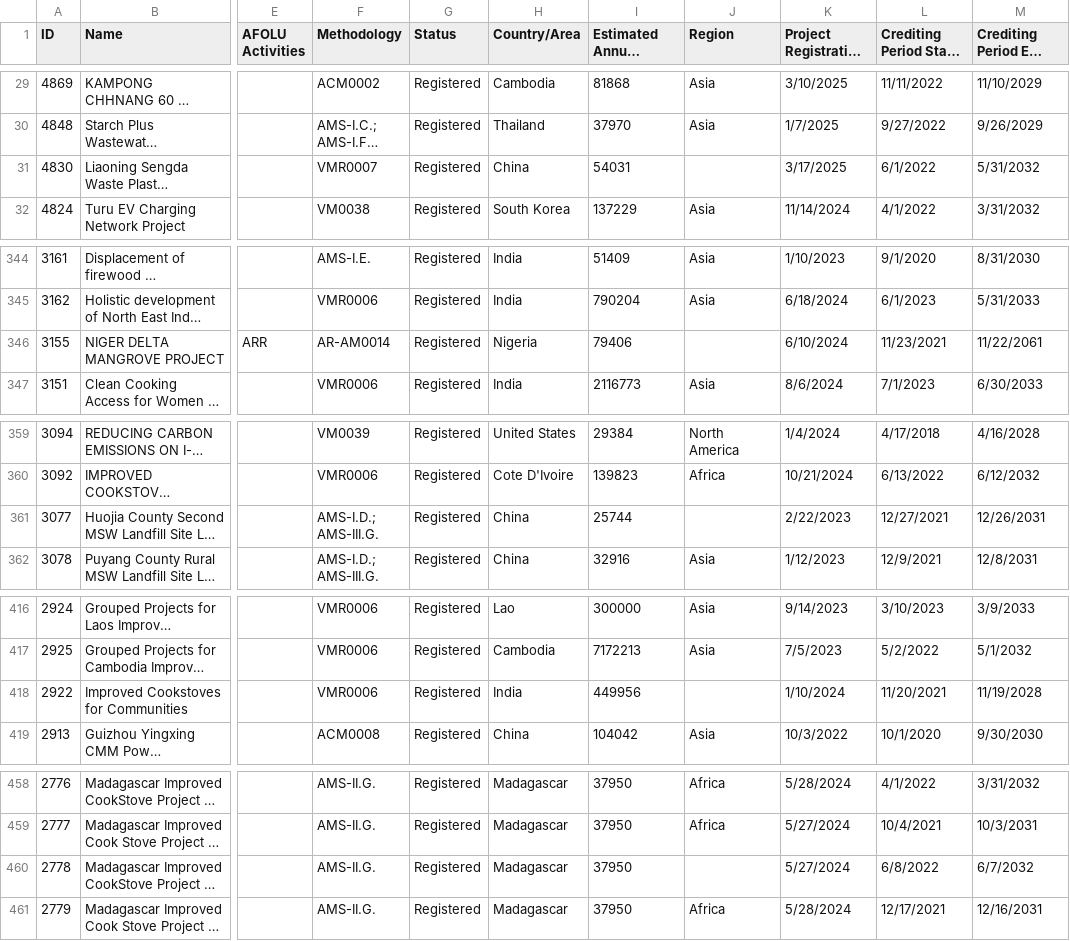
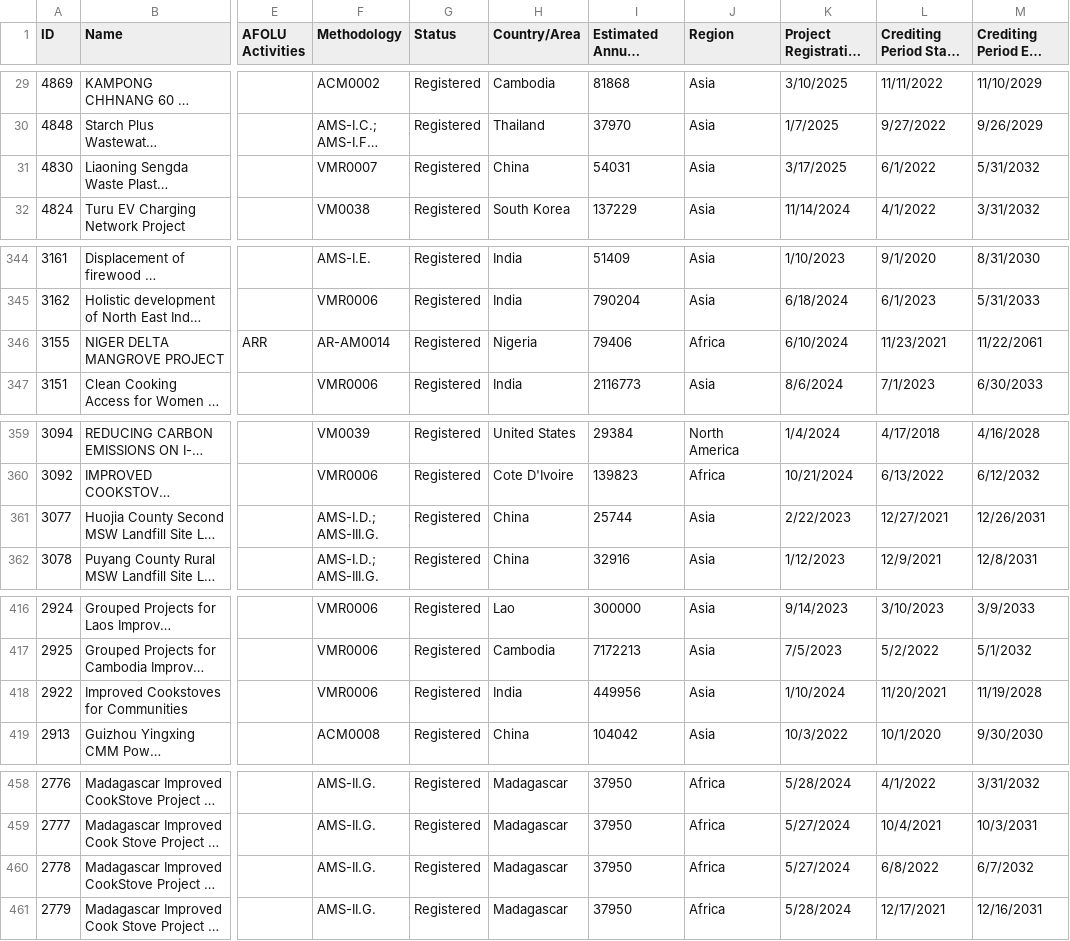
Before and after one commit to ShouTakanohashi/Data-Science-Project-1, a CSV file: Data-Raw/Registered_Projects.csv, drawn as a sheet; only a part is shown, gaps mark what is left out; long unchanged cells end in …; the diff covers the shown part only; the diff names each change by its address in the sheet, - before the commit and + after, or states it on an @@ line.

```diff
--- a/Data-Raw/Registered_Projects.csv
+++ b/Data-Raw/Registered_Projects.csv
-J31 (Region): (empty)
+J31 (Region): Asia
-J346 (Region): (empty)
+J346 (Region): Africa
-J361 (Region): (empty)
+J361 (Region): Asia
-J418 (Region): (empty)
+J418 (Region): Asia
-J460 (Region): (empty)
+J460 (Region): Africa
```
Also changed, not shown: 34 edited cells elsewhere in this file.
